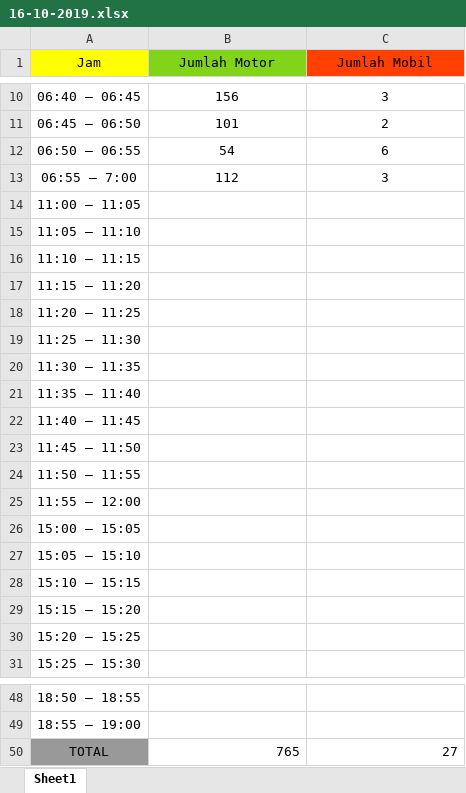
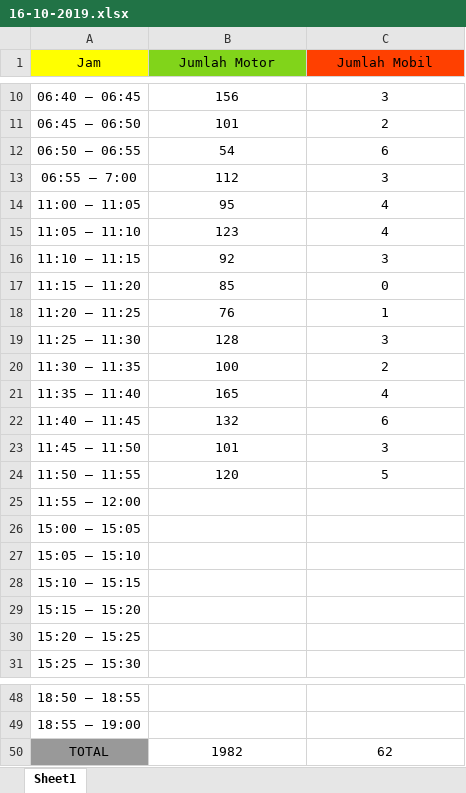
Before and after one commit to mozarik/dataKendaraan, an Excel workbook: SetelahRevisi/16-10-2019.xlsx, sheet Sheet1, drawn as a sheet; only a part is shown, gaps mark what is left out; values as stored, in another font and other column widths than the file's, no borders; the diff names each change by its address in the sheet, - before the commit and + after, or states it on an @@ line.

```diff
--- a/SetelahRevisi/16-10-2019.xlsx (sheet Sheet1)
+++ b/SetelahRevisi/16-10-2019.xlsx (sheet Sheet1)
-B14 (Jumlah Motor): (empty)
+B14 (Jumlah Motor): 95
-C14:C15 (Jumlah Mobil): (empty)
+C14:C15 (Jumlah Mobil): 4
-B15 (Jumlah Motor): (empty)
+B15 (Jumlah Motor): 123
-B16 (Jumlah Motor): (empty)
+B16 (Jumlah Motor): 92
-C16 (Jumlah Mobil): (empty)
+C16 (Jumlah Mobil): 3
-B17 (Jumlah Motor): (empty)
+B17 (Jumlah Motor): 85
-C17 (Jumlah Mobil): (empty)
+C17 (Jumlah Mobil): 0
-B18 (Jumlah Motor): (empty)
+B18 (Jumlah Motor): 76
-C18 (Jumlah Mobil): (empty)
+C18 (Jumlah Mobil): 1
-B19 (Jumlah Motor): (empty)
+B19 (Jumlah Motor): 128
-C19 (Jumlah Mobil): (empty)
+C19 (Jumlah Mobil): 3
-B20 (Jumlah Motor): (empty)
+B20 (Jumlah Motor): 100
-C20 (Jumlah Mobil): (empty)
+C20 (Jumlah Mobil): 2
-B21 (Jumlah Motor): (empty)
+B21 (Jumlah Motor): 165
-C21 (Jumlah Mobil): (empty)
+C21 (Jumlah Mobil): 4
-B22 (Jumlah Motor): (empty)
+B22 (Jumlah Motor): 132
-C22 (Jumlah Mobil): (empty)
+C22 (Jumlah Mobil): 6
-B23 (Jumlah Motor): (empty)
+B23 (Jumlah Motor): 101
-C23 (Jumlah Mobil): (empty)
+C23 (Jumlah Mobil): 3
-B24 (Jumlah Motor): (empty)
+B24 (Jumlah Motor): 120
-C24 (Jumlah Mobil): (empty)
+C24 (Jumlah Mobil): 5
-B50 (Jumlah Motor): 765
+B50 (Jumlah Motor): 1982
-B50:C50 alignment: right
+B50:C50 alignment: center
-C50 (Jumlah Mobil): 27
+C50 (Jumlah Mobil): 62
```
Also changed, not shown: SetelahRevisi/17-10-2019.xlsx, SetelahRevisi/18-10-2019.xlsx, 3 other files.
